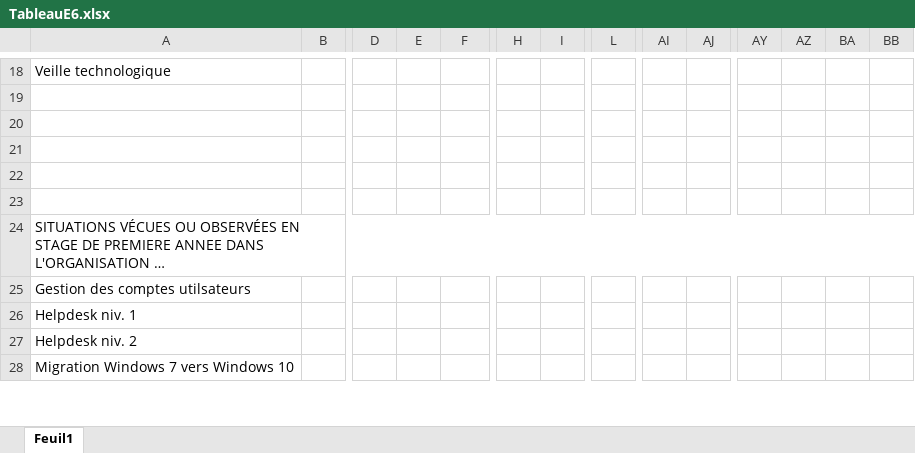
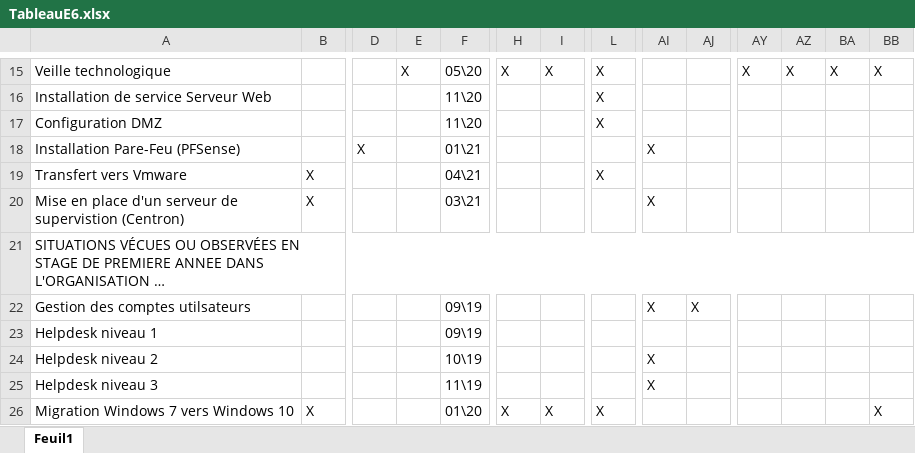
Before and after one commit to clemperrier73/portfolio, an Excel workbook: dl/TableauE6.xlsx, sheet Feuil1, drawn as a sheet; only a part is shown, gaps mark what is left out; values as stored, in another font and other column widths than the file's, no cell formats; removed rows and columns are numbered as before the commit, all else as after; rows hold the shown columns only; the diff covers the shown part only; the diff names each change by its address in the sheet, - before the commit and + after, or states it on an @@ line.

```diff
--- a/dl/TableauE6.xlsx (sheet Feuil1)
+++ b/dl/TableauE6.xlsx (sheet Feuil1)
-E15: (empty)
+E15: X
-F15: (empty)
+F15: 05\20
-H15: (empty)
+H15: X
-I15: (empty)
+I15: X
-L15: (empty)
+L15: X
-AY15: (empty)
+AY15: X
-AZ15: (empty)
+AZ15: X
-BA15: (empty)
+BA15: X
-BB15: (empty)
+BB15: X
-row 16: (empty)
+row 16: Installation de service Serveur Web |  |  |  | 11\20 |  |  | X
-row 17: (empty)
+row 17: Configuration DMZ |  |  |  | 11\20 |  |  | X
-row 18: (empty)
+row 18: Installation Pare-Feu (PFSense) |  | X |  | 01\21 |  |  |  | X
-row 19: (empty)
+row 19: Transfert vers Vmware | X |  |  | 04\21 |  |  | X
-row 20: (empty)
+row 20: Mise en place d'un serveur de supervistion (Centron) | X |  |  | 03\21 |  |  |  | X
-F22: (empty)
+F22: 09\19
-AI22: (empty)
+AI22: X
-AJ22: (empty)
+AJ22: X
-row 26: Helpdesk niv. 1
-row 27: Helpdesk niv. 2
-row 28: Migration Windows 7 vers Windows 10
+row 23: Helpdesk niveau 1 |  |  |  | 09\19
+row 24: Helpdesk niveau 2 |  |  |  | 10\19 |  |  |  | X
+row 25: Helpdesk niveau 3 |  |  |  | 11\19 |  |  |  | X
+row 26: Migration Windows 7 vers Windows 10 | X |  |  | 01\20 | X | X | X |  |  |  |  |  | X
```
Also changed, not shown: 5 added rows, 15 removed rows and 101 edited cells elsewhere in this sheet, cell formats, 6 other files.
